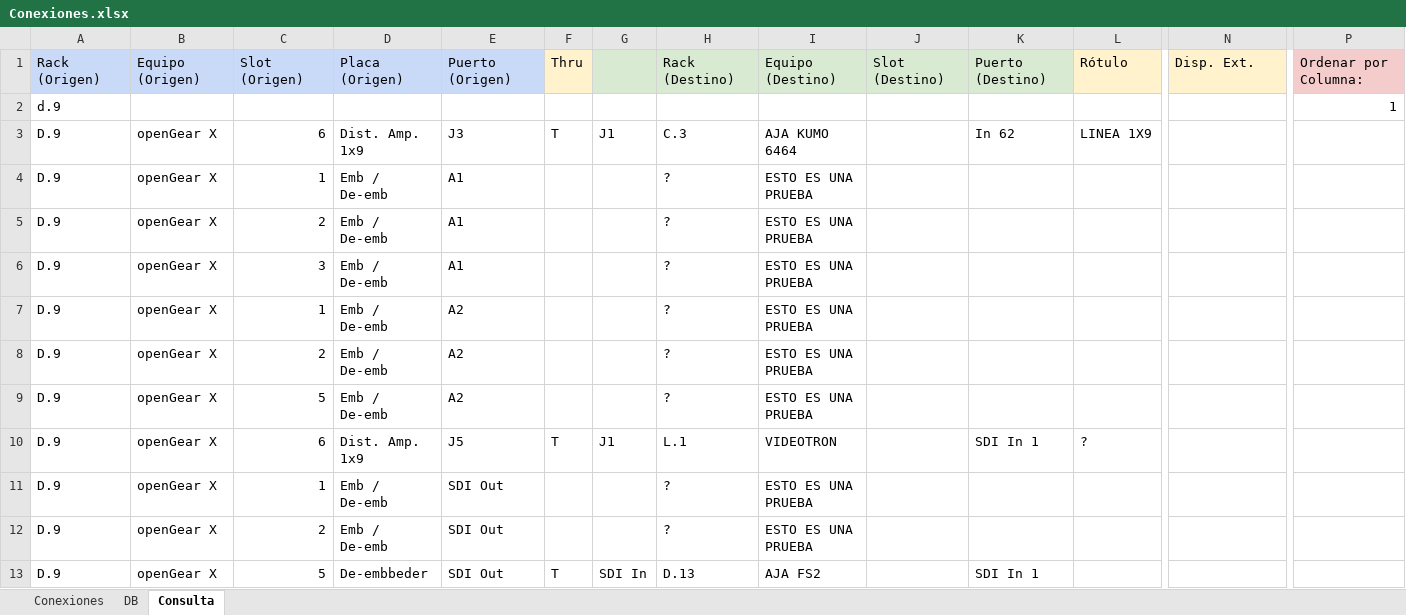
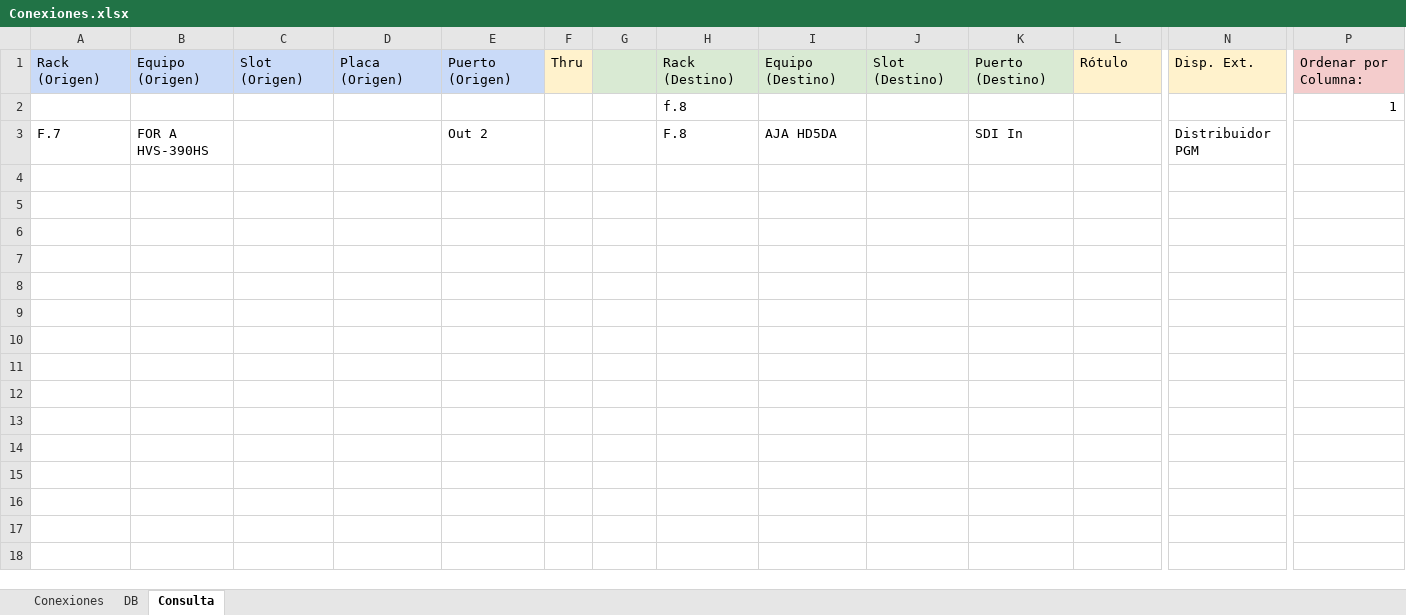
Before and after one commit to mmuccillo55/A7K9X2QF, an Excel workbook: Conexiones.xlsx, sheet Consulta, drawn as a sheet; only a part is shown, gaps mark what is left out; values as stored, in another font and other column widths than the file's, no borders; charts and pictures and conditional formats not drawn; removed rows and columns are numbered as before the commit, all else as after; rows hold the shown columns only; the diff names each change by its address in the sheet, - before the commit and + after, or states it on an @@ line.

```diff
--- a/Conexiones.xlsx (sheet Consulta)
+++ b/Conexiones.xlsx (sheet Consulta)
-row 2: d.9 |  |  |  |  |  |  |  |  |  |  |  |  | 1
-row 3: D.9 | openGear X | 6 | Dist. Amp. 1x9 | J3 | T | J1 | C.3 | AJA KUMO 6464 |  | In 62 | LINEA 1X9
-row 4: D.9 | openGear X | 1 | Emb / De-emb | A1 |  |  | ? | ESTO ES UNA PRUEBA
-row 5: D.9 | openGear X | 2 | Emb / De-emb | A1 |  |  | ? | ESTO ES UNA PRUEBA
-row 6: D.9 | openGear X | 3 | Emb / De-emb | A1 |  |  | ? | ESTO ES UNA PRUEBA
-row 7: D.9 | openGear X | 1 | Emb / De-emb | A2 |  |  | ? | ESTO ES UNA PRUEBA
-row 8: D.9 | openGear X | 2 | Emb / De-emb | A2 |  |  | ? | ESTO ES UNA PRUEBA
-row 9: D.9 | openGear X | 5 | Emb / De-emb | A2 |  |  | ? | ESTO ES UNA PRUEBA
-row 10: D.9 | openGear X | 6 | Dist. Amp. 1x9 | J5 | T | J1 | L.1 | VIDEOTRON |  | SDI In 1 | ?
-row 11: D.9 | openGear X | 1 | Emb / De-emb | SDI Out |  |  | ? | ESTO ES UNA PRUEBA
-row 12: D.9 | openGear X | 2 | Emb / De-emb | SDI Out |  |  | ? | ESTO ES UNA PRUEBA
-row 13: D.9 | openGear X | 5 | De-embbeder | SDI Out | T | SDI In | D.13 | AJA FS2 |  | SDI In 1
+row 2:  |  |  |  |  |  |  | f.8 |  |  |  |  |  | 1
+row 3: F.7 | FOR A HVS-390HS |  |  | Out 2 |  |  | F.8 | AJA HD5DA |  | SDI In |  | Distribuidor PGM
```
Also changed, not shown: sheet Conexiones, sheet DB, Chancho.xlsx.
